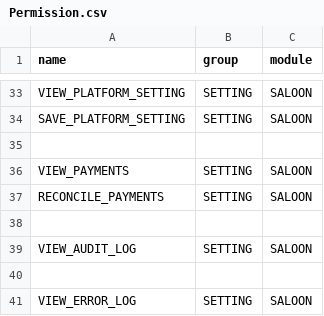
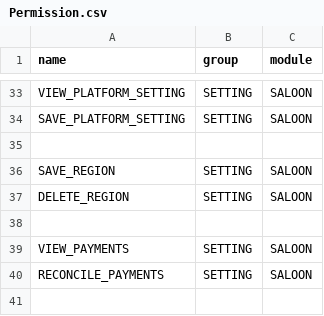
Before and after one commit to Barnaba-star/midland_saloon_backend, a CSV file: src/main/resources/seed/Permission.csv, drawn as a sheet; only a part is shown, gaps mark what is left out; the shorter side is filled out with more unchanged rows; the diff names each change by its address in the sheet, - before the commit and + after, or states it on an @@ line.

```diff
--- a/src/main/resources/seed/Permission.csv
+++ b/src/main/resources/seed/Permission.csv
+row 36: SAVE_REGION | SETTING | SALOON
+row 37: DELETE_REGION | SETTING | SALOON
+row 38: (empty)
```
Also changed, not shown: 7 other files.
